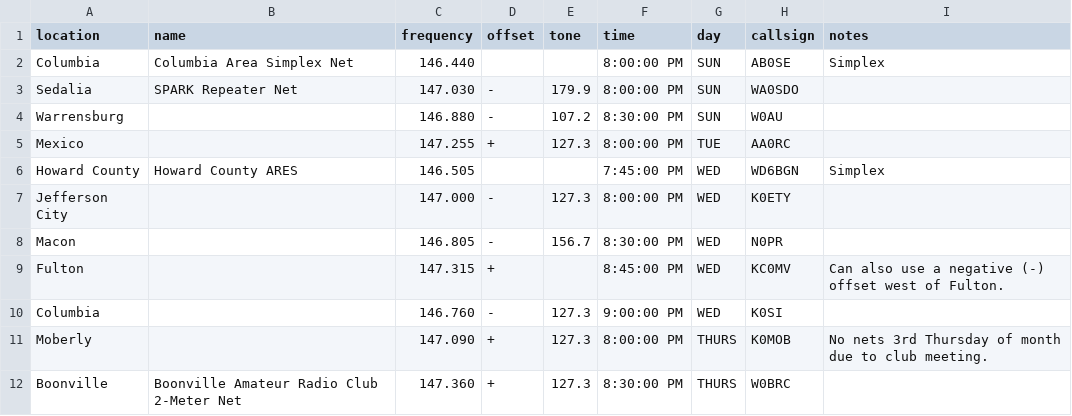
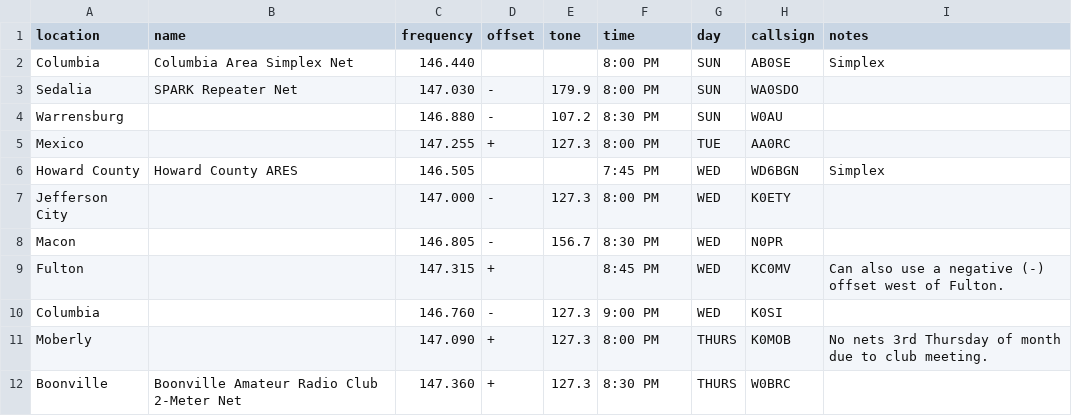
Before and after one commit to w0brc/w0brc.github.io, a CSV file: _data/nets.csv, drawn as a sheet.

Commit message:
Updating local net information to use the No More Tables style for mobile friendliness.

```diff
--- a/_data/nets.csv
+++ b/_data/nets.csv
@@ -1,12 +1,12 @@
 location,name,frequency,offset,tone,time,day,callsign,notes
-Columbia,Columbia Area Simplex Net,146.440,,,8:00:00 PM,SUN,AB0SE,Simplex
-Sedalia,SPARK Repeater Net,147.030,-,179.9,8:00:00 PM,SUN,WA0SDO,
-Warrensburg,,146.880,-,107.2,8:30:00 PM,SUN,W0AU,
-Mexico,,147.255,+,127.3,8:00:00 PM,TUE,AA0RC,
-Howard County,Howard County ARES,146.505,,,7:45:00 PM,WED,WD6BGN,Simplex
-Jefferson City,,147.000,-,127.3,8:00:00 PM,WED,K0ETY,
-Macon,,146.805,-,156.7,8:30:00 PM,WED,N0PR,
-Fulton,,147.315,+,,8:45:00 PM,WED,KC0MV,Can also use a negative (-) offset west of Fulton.
-Columbia,,146.760,-,127.3,9:00:00 PM,WED,K0SI,
-Moberly,,147.090,+,127.3,8:00:00 PM,THURS,K0MOB,No nets 3rd Thursday of month due to club meeting.
-Boonville,Boonville Amateur Radio Club 2-Meter Net,147.360,+,127.3,8:30:00 PM,THURS,W0BRC,
+Columbia,Columbia Area Simplex Net,146.440,,,8:00 PM,SUN,AB0SE,Simplex
+Sedalia,SPARK Repeater Net,147.030,-,179.9,8:00 PM,SUN,WA0SDO,
+Warrensburg,,146.880,-,107.2,8:30 PM,SUN,W0AU,
+Mexico,,147.255,+,127.3,8:00 PM,TUE,AA0RC,
+Howard County,Howard County ARES,146.505,,,7:45 PM,WED,WD6BGN,Simplex
+Jefferson City,,147.000,-,127.3,8:00 PM,WED,K0ETY,
+Macon,,146.805,-,156.7,8:30 PM,WED,N0PR,
+Fulton,,147.315,+,,8:45 PM,WED,KC0MV,Can also use a negative (-) offset west of Fulton.
+Columbia,,146.760,-,127.3,9:00 PM,WED,K0SI,
+Moberly,,147.090,+,127.3,8:00 PM,THURS,K0MOB,No nets 3rd Thursday of month due to club meeting.
+Boonville,Boonville Amateur Radio Club 2-Meter Net,147.360,+,127.3,8:30 PM,THURS,W0BRC,
```
Also changed, not shown: 1 other file.
